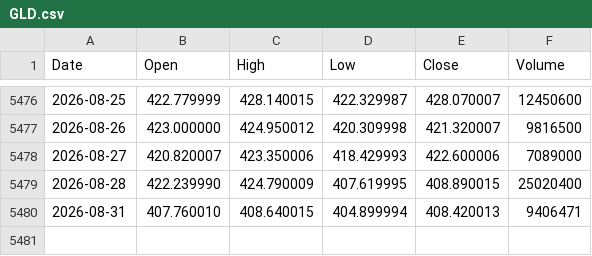
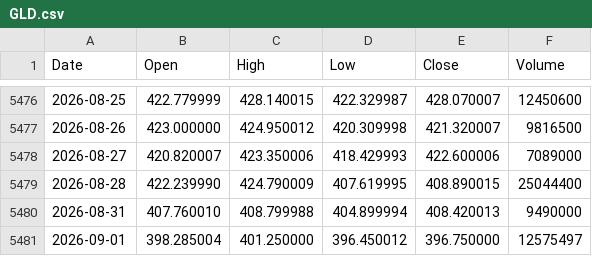
Before and after one commit to LynchDyl/Trading-, a CSV file: data/GLD.csv, drawn as a sheet; only a part is shown, gaps mark what is left out.

```diff
--- a/data/GLD.csv
+++ b/data/GLD.csv
@@ -5478,3 +5478,4 @@ Date,Open,High,Low,Close,Volume
 2026-08-27,420.820007,423.350006,418.429993,422.600006,7089000
-2026-08-28,422.239990,424.790009,407.619995,408.890015,25020400
-2026-08-31,407.760010,408.640015,404.899994,408.420013,9406471
+2026-08-28,422.239990,424.790009,407.619995,408.890015,25044400
+2026-08-31,407.760010,408.799988,404.899994,408.420013,9490000
+2026-09-01,398.285004,401.250000,396.450012,396.750000,12575497
```
Also changed, not shown: data/BTC.csv, data/GOLD.csv, 19 other files.
